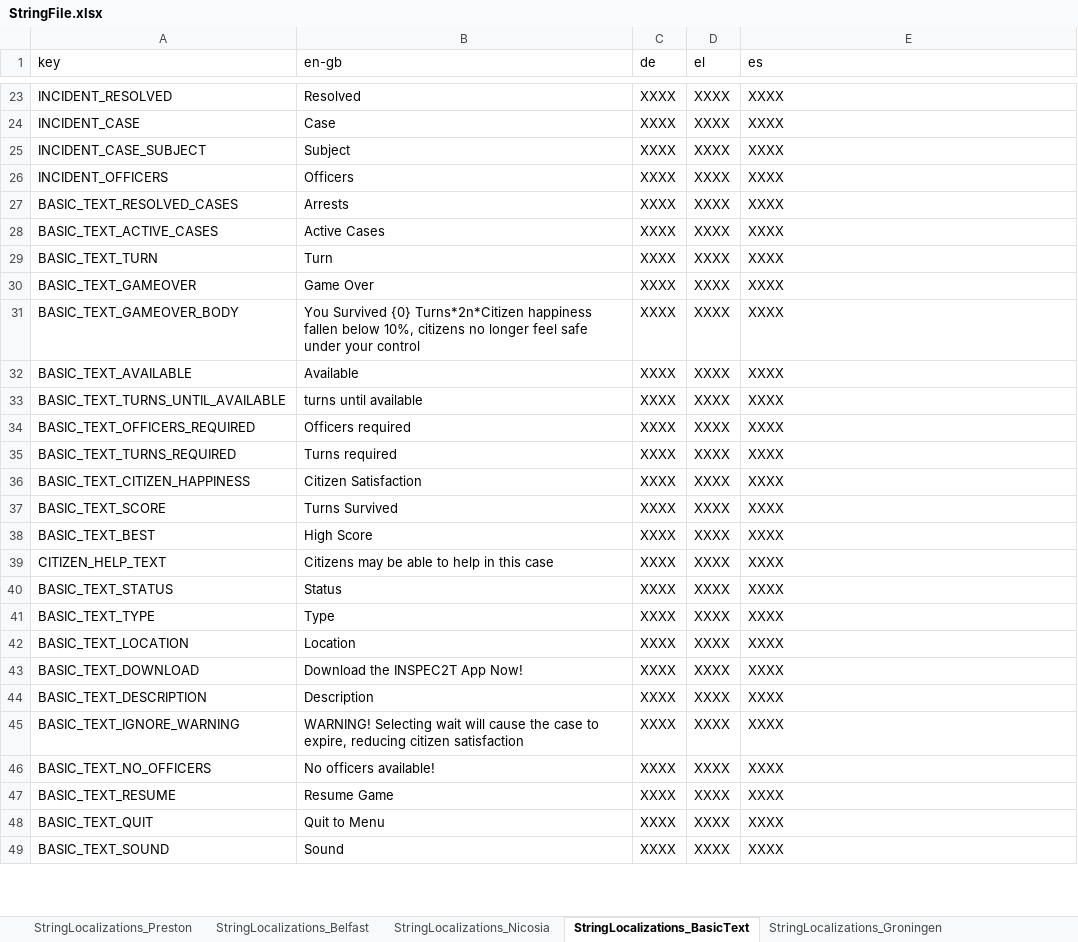
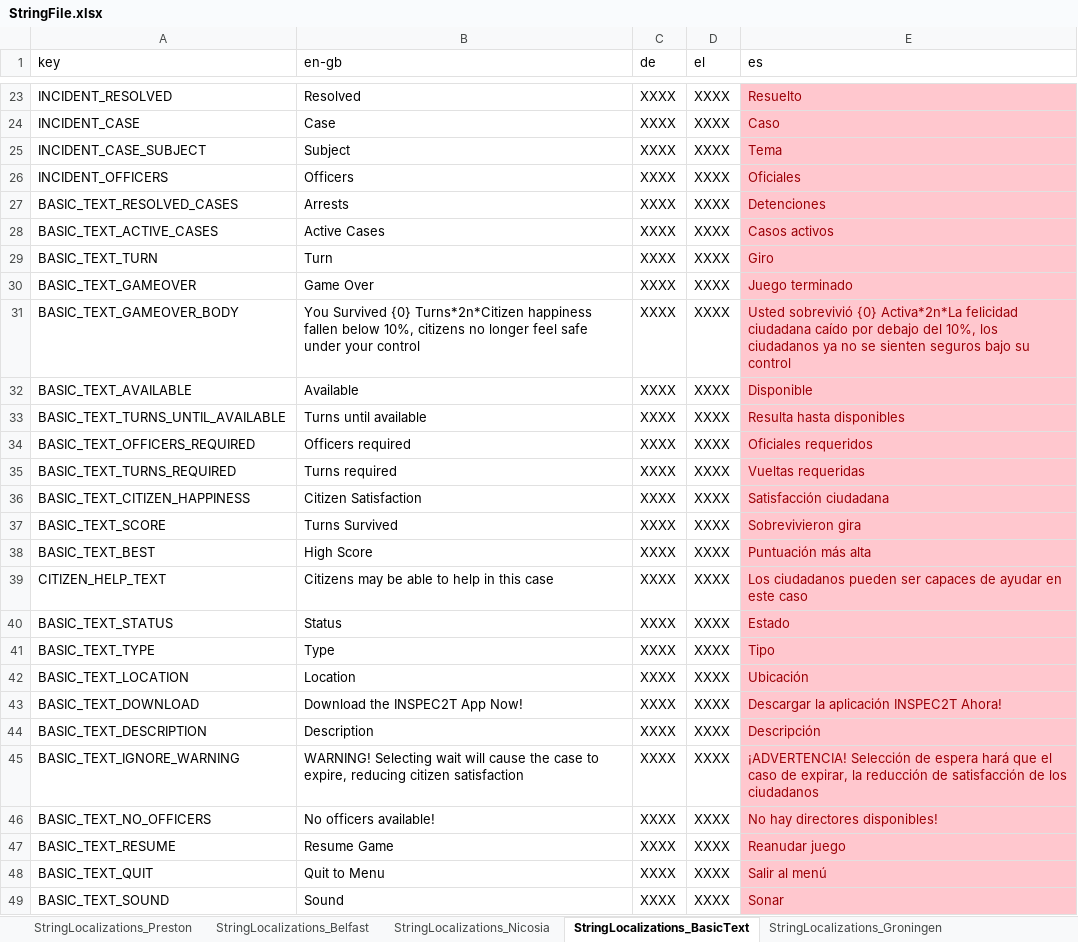
Before and after one commit to FelixWentworth/ResourceForce, an Excel workbook: Assets/Resources/StringFile.xlsx, sheet StringLocalizations_BasicText, drawn as a sheet; only a part is shown, gaps mark what is left out; values as stored, in another font and other column widths than the file's, no borders; the diff covers the shown part only; the diff names each change by its address in the sheet, - before the commit and + after, or states it on an @@ line.

```diff
--- a/Assets/Resources/StringFile.xlsx (sheet StringLocalizations_BasicText)
+++ b/Assets/Resources/StringFile.xlsx (sheet StringLocalizations_BasicText)
@@ E23:E49 fill: none → #FFC7CE, text colour: black → #9C0006 @@
-E23 (es): XXXX
+E23 (es): Resuelto
-E24 (es): XXXX
+E24 (es): Caso
-E25 (es): XXXX
+E25 (es): Tema
-E26 (es): XXXX
+E26 (es): Oficiales
-E27 (es): XXXX
+E27 (es): Detenciones
-E28 (es): XXXX
+E28 (es): Casos activos
-E29 (es): XXXX
+E29 (es): Giro
-E30 (es): XXXX
+E30 (es): Juego terminado
-E31 (es): XXXX
+E31 (es): Usted sobrevivió {0} Activa*2n*La felicidad ciudadana caído por debajo del 10%, los ciudadanos ya no se sienten seguros bajo su control
-E32 (es): XXXX
+E32 (es): Disponible
-B33 (en-gb): turns until available
+B33 (en-gb): Turns until available
-E33 (es): XXXX
+E33 (es): Resulta hasta disponibles
-E34 (es): XXXX
+E34 (es): Oficiales requeridos
-E35 (es): XXXX
+E35 (es): Vueltas requeridas
-E36 (es): XXXX
+E36 (es): Satisfacción ciudadana
-E37 (es): XXXX
+E37 (es): Sobrevivieron gira
-E38 (es): XXXX
+E38 (es): Puntuación más alta
-E39 (es): XXXX
+E39 (es): Los ciudadanos pueden ser capaces de ayudar en este caso
-E40 (es): XXXX
+E40 (es): Estado
-E41 (es): XXXX
+E41 (es): Tipo
-E42 (es): XXXX
+E42 (es): Ubicación
-E43 (es): XXXX
+E43 (es): Descargar la aplicación INSPEC2T Ahora!
-E44 (es): XXXX
+E44 (es): Descripción
-E45 (es): XXXX
+E45 (es): ¡ADVERTENCIA! Selección de espera hará que el caso de expirar, la reducción de satisfacción de los ciudadanos
-E46 (es): XXXX
+E46 (es): No hay directores disponibles!
-E47 (es): XXXX
+E47 (es): Reanudar juego
-E48 (es): XXXX
+E48 (es): Salir al menú
-E49 (es): XXXX
+E49 (es): Sonar
```
Also changed, not shown: 2 added rows, 75 edited cells and cell formats elsewhere in this sheet, 22 other files.
